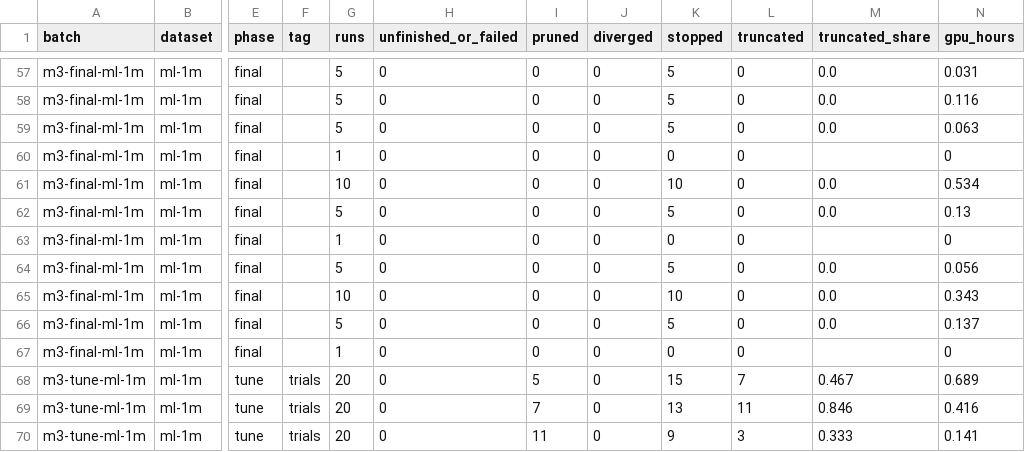
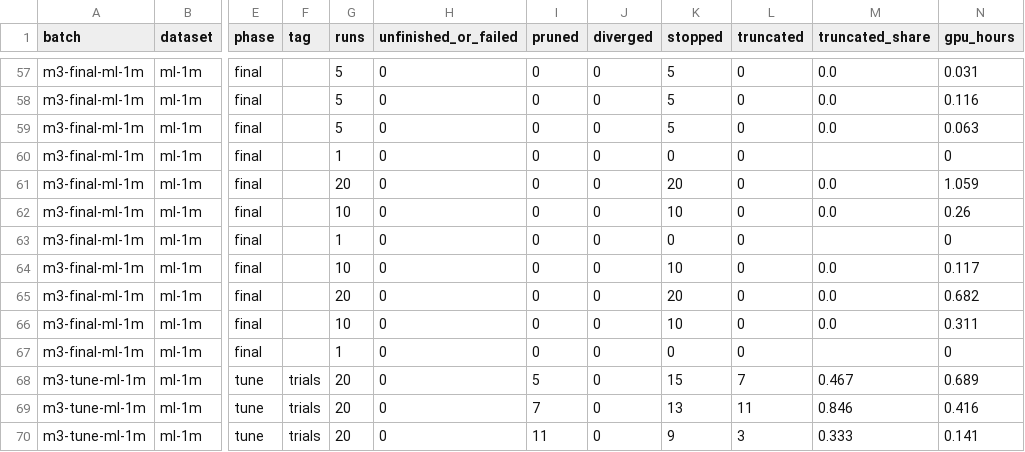
Before and after one commit to sHyanorn/seqrec-lab, a CSV file: results/runs/overview.csv, drawn as a sheet; only a part is shown, gaps mark what is left out; the diff names each change by its address in the sheet, - before the commit and + after, or states it on an @@ line.

Commit message:
chore(results): add run m3-final-ml-1m results
Run 42981586692 at c51d4f8c68508b493d6e702b07135944f562106d

```diff
--- a/results/runs/overview.csv
+++ b/results/runs/overview.csv
-G61 (runs): 10
+G61 (runs): 20
-K61 (stopped): 10
+K61 (stopped): 20
-N61 (gpu_hours): 0.534
+N61 (gpu_hours): 1.059
-G62 (runs): 5
+G62 (runs): 10
-K62 (stopped): 5
+K62 (stopped): 10
-N62 (gpu_hours): 0.13
+N62 (gpu_hours): 0.26
-G64 (runs): 5
+G64 (runs): 10
-K64 (stopped): 5
+K64 (stopped): 10
-N64 (gpu_hours): 0.056
+N64 (gpu_hours): 0.117
-G65 (runs): 10
+G65 (runs): 20
-K65 (stopped): 10
+K65 (stopped): 20
-N65 (gpu_hours): 0.343
+N65 (gpu_hours): 0.682
-G66 (runs): 5
+G66 (runs): 10
-K66 (stopped): 5
+K66 (stopped): 10
-N66 (gpu_hours): 0.137
+N66 (gpu_hours): 0.311
```
Also changed, not shown: 1 other file.
